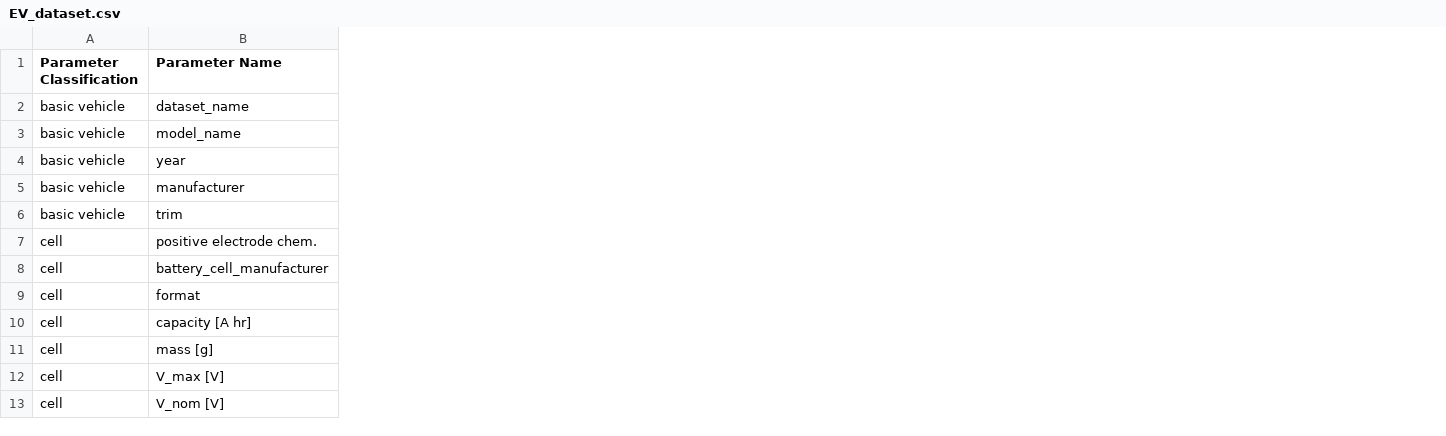
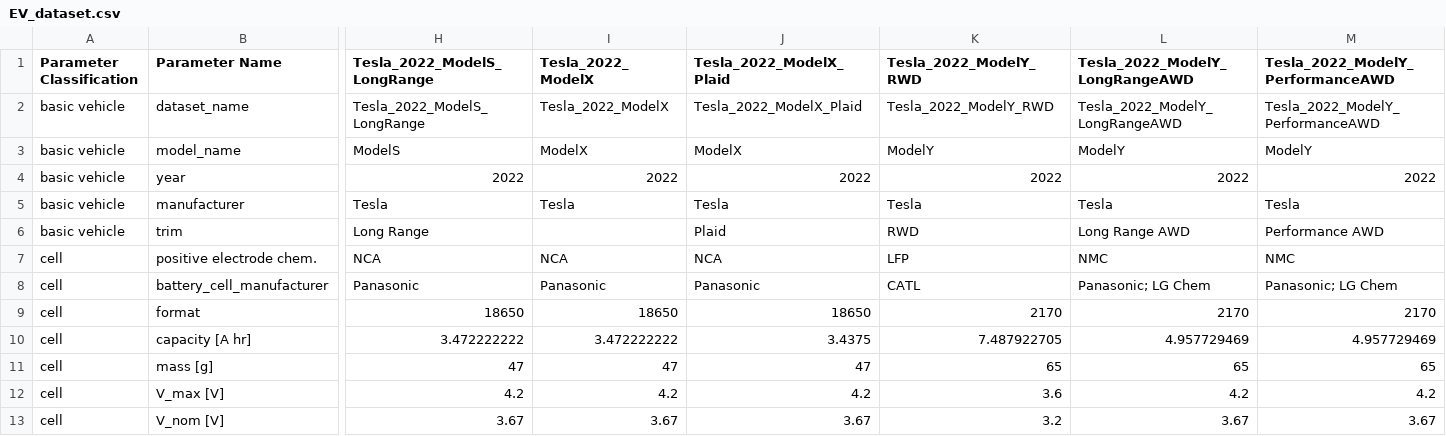
Before and after one commit to m0in92/EV_sim, a CSV file: EV_sim/data/EV/EV_dataset.csv, drawn as a sheet; only a part is shown, gaps mark what is left out; the diff names each change by its address in the sheet, - before the commit and + after, or states it on an @@ line.

Commit message:
Added new models in the database

```diff
--- a/EV_sim/data/EV/EV_dataset.csv
+++ b/EV_sim/data/EV/EV_dataset.csv
+column H (Tesla_2022_ModelS_LongRange), rows 2-13: Tesla_2022_ModelS_LongRange | ModelS | 2022 | Tesla | Long Range | NCA | Panasonic | 18650 | 3.472222222 | 47 | 4.2 | 3.67
+column I (Tesla_2022_ModelX), rows 2-13: Tesla_2022_ModelX | ModelX | 2022 | Tesla |  | NCA | Panasonic | 18650 | 3.472222222 | 47 | 4.2 | 3.67
+column J (Tesla_2022_ModelX_Plaid), rows 2-13: Tesla_2022_ModelX_Plaid | ModelX | 2022 | Tesla | Plaid | NCA | Panasonic | 18650 | 3.4375 | 47 | 4.2 | 3.67
+column K (Tesla_2022_ModelY_RWD), rows 2-13: Tesla_2022_ModelY_RWD | ModelY | 2022 | Tesla | RWD | LFP | CATL | 2170 | 7.487922705 | 65 | 3.6 | 3.2
+column L (Tesla_2022_ModelY_LongRangeAWD), rows 2-13: Tesla_2022_ModelY_LongRangeAWD | ModelY | 2022 | Tesla | Long Range AWD | NMC | Panasonic; LG Chem | 2170 | 4.957729469 | 65 | 4.2 | 3.67
+column M (Tesla_2022_ModelY_PerformanceAWD), rows 2-13: Tesla_2022_ModelY_PerformanceAWD | ModelY | 2022 | Tesla | Performance AWD | NMC | Panasonic; LG Chem | 2170 | 4.957729469 | 65 | 4.2 | 3.67
```
Also changed, not shown: 2 other files.
